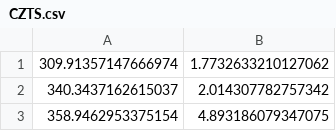
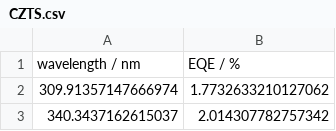
Before and after one commit to hussahalghanem/A1, a CSV file: CZTS.csv, drawn as a sheet; only a part is shown; the shorter side is filled out with more unchanged rows; the diff names each change by its address in the sheet, - before the commit and + after, or states it on an @@ line.

Commit message:
Update CZTS.csv

```diff
--- a/CZTS.csv
+++ b/CZTS.csv
+row 1: wavelength / nm | EQE / %
```
